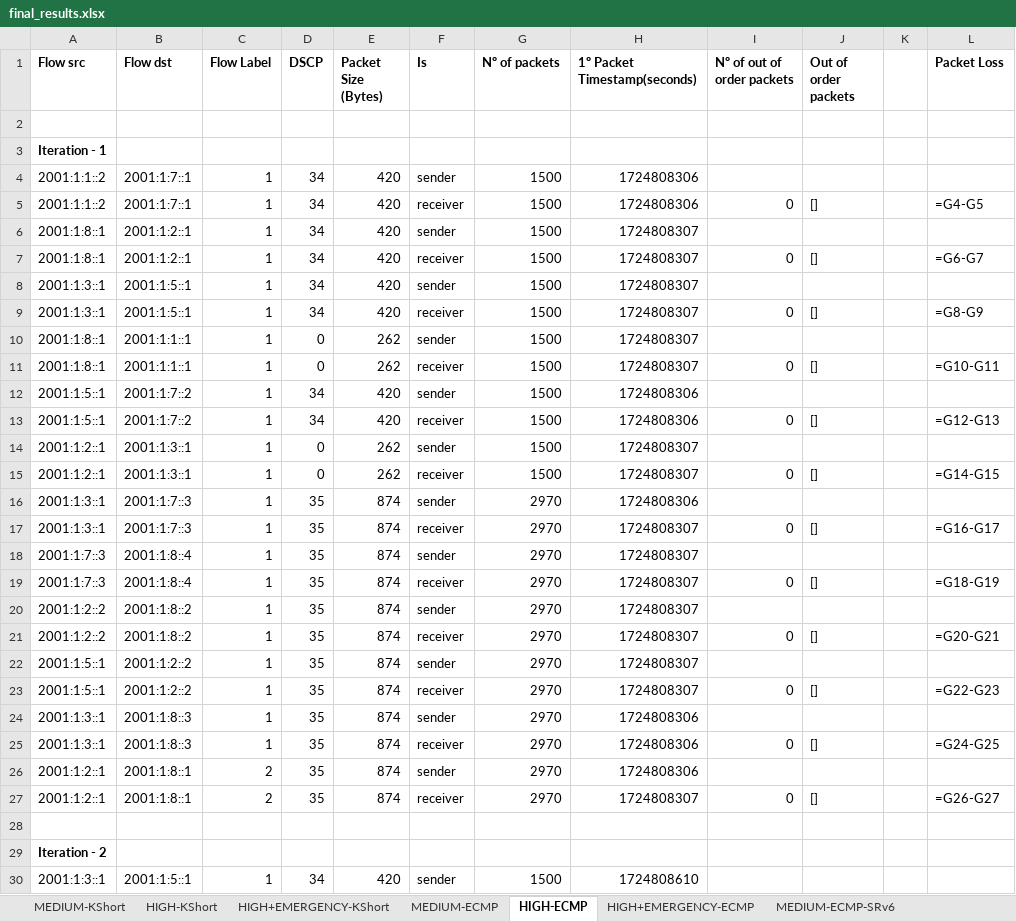
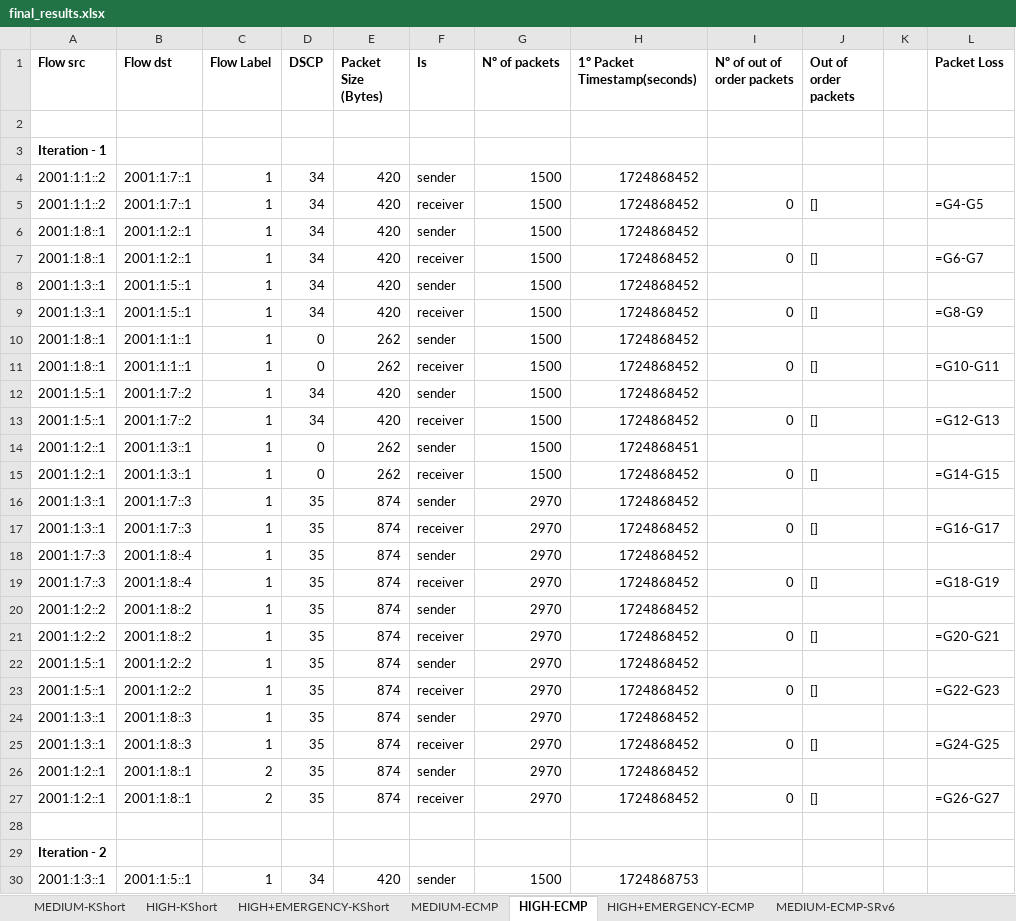
Before and after one commit to davidcc73/p4-srv6-INT, an Excel workbook: INT/results/final_results.xlsx, sheet HIGH-ECMP, drawn as a sheet; only a part is shown; values as stored, in another font and other column widths than the file's, no borders; formulas without a stored value are shown as written; the diff covers the shown part only; the diff names each change by its address in the sheet, - before the commit and + after, or states it on an @@ line.

```diff
--- a/INT/results/final_results.xlsx (sheet HIGH-ECMP)
+++ b/INT/results/final_results.xlsx (sheet HIGH-ECMP)
-H4:H5 (1º Packet Timestamp(seconds)): 1724808306
+H4:H5 (1º Packet Timestamp(seconds)): 1724868452
-H6:H11 (1º Packet Timestamp(seconds)): 1724808307
+H6:H11 (1º Packet Timestamp(seconds)): 1724868452
-H12:H13 (1º Packet Timestamp(seconds)): 1724808306
+H12:H13 (1º Packet Timestamp(seconds)): 1724868452
-H14 (1º Packet Timestamp(seconds)): 1724808307
+H14 (1º Packet Timestamp(seconds)): 1724868451
-H15 (1º Packet Timestamp(seconds)): 1724808307
+H15 (1º Packet Timestamp(seconds)): 1724868452
-H16 (1º Packet Timestamp(seconds)): 1724808306
+H16 (1º Packet Timestamp(seconds)): 1724868452
-H17:H23 (1º Packet Timestamp(seconds)): 1724808307
+H17:H23 (1º Packet Timestamp(seconds)): 1724868452
-H24:H26 (1º Packet Timestamp(seconds)): 1724808306
+H24:H26 (1º Packet Timestamp(seconds)): 1724868452
-H27 (1º Packet Timestamp(seconds)): 1724808307
+H27 (1º Packet Timestamp(seconds)): 1724868452
-H30 (1º Packet Timestamp(seconds)): 1724808610
+H30 (1º Packet Timestamp(seconds)): 1724868753
```
Also changed, not shown: 1 removed row and 251 edited cells elsewhere in this sheet, sheet HIGH+EMERGENCY-ECMP, sheet HIGH+EMERGENCY-KShort, sheet HIGH-KShort, sheet Comparison, 5 other files.
